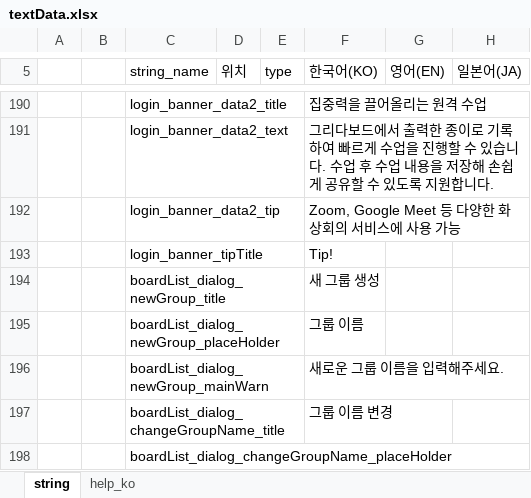
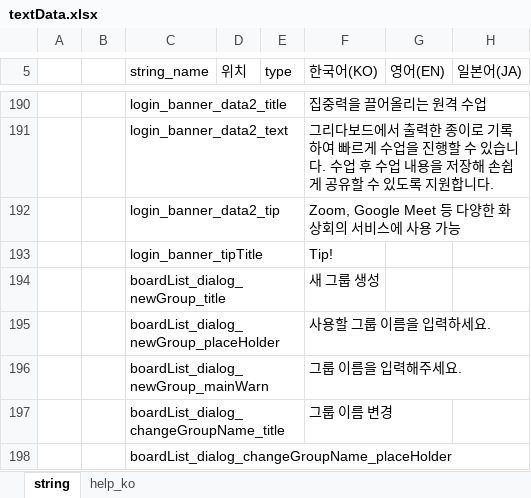
Before and after one commit to ImNoahDev/GridaBoard2, an Excel workbook: src/GridaBoard/language/textData.xlsx, sheet string, drawn as a sheet; only a part is shown, gaps mark what is left out; values as stored, in another font and other column widths than the file's, no cell formats; the diff covers the shown part only; the diff names each change by its address in the sheet, - before the commit and + after, or states it on an @@ line.

```diff
--- a/src/GridaBoard/language/textData.xlsx (sheet string)
+++ b/src/GridaBoard/language/textData.xlsx (sheet string)
-F195 (한국어(KO)): 그룹 이름
+F195 (한국어(KO)): 사용할 그룹 이름을 입력하세요.
-F196 (한국어(KO)): 새로운 그룹 이름을 입력해주세요.
+F196 (한국어(KO)): 그룹 이름을 입력해주세요.
```
Also changed, not shown: 2 added rows and 18 edited cells elsewhere in this sheet, cell formats, 2 other files.
